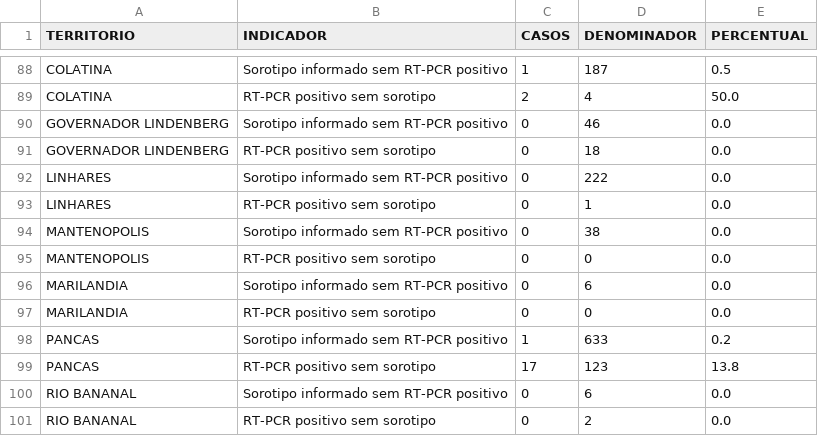
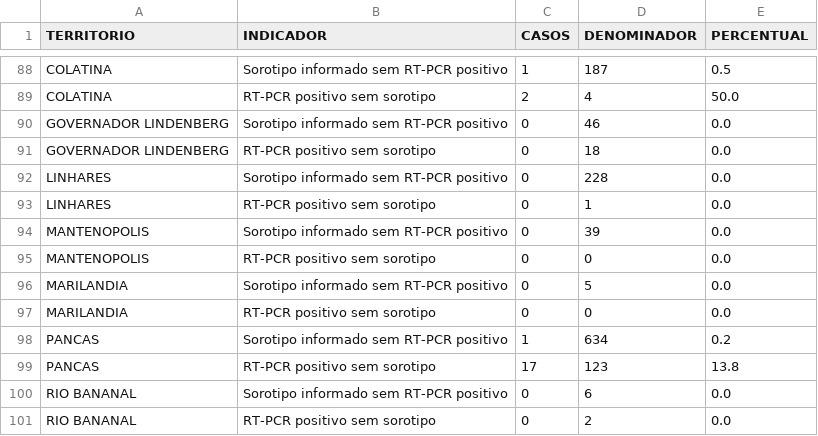
Before and after one commit to daliana-ve/diagrama-controle-dengue, a CSV file: dados/qualidade_vigilancia.csv, drawn as a sheet; only a part is shown, gaps mark what is left out; the diff covers the shown part only.

```diff
--- a/dados/qualidade_vigilancia.csv
+++ b/dados/qualidade_vigilancia.csv
@@ -91,9 +91,9 @@ GOVERNADOR LINDENBERG,Sorotipo informado sem RT-PCR positivo,0,46,0.0
 GOVERNADOR LINDENBERG,RT-PCR positivo sem sorotipo,0,18,0.0
-LINHARES,Sorotipo informado sem RT-PCR positivo,0,222,0.0
+LINHARES,Sorotipo informado sem RT-PCR positivo,0,228,0.0
 LINHARES,RT-PCR positivo sem sorotipo,0,1,0.0
-MANTENOPOLIS,Sorotipo informado sem RT-PCR positivo,0,38,0.0
+MANTENOPOLIS,Sorotipo informado sem RT-PCR positivo,0,39,0.0
 MANTENOPOLIS,RT-PCR positivo sem sorotipo,0,0,0.0
-MARILANDIA,Sorotipo informado sem RT-PCR positivo,0,6,0.0
+MARILANDIA,Sorotipo informado sem RT-PCR positivo,0,5,0.0
 MARILANDIA,RT-PCR positivo sem sorotipo,0,0,0.0
-PANCAS,Sorotipo informado sem RT-PCR positivo,1,633,0.2
+PANCAS,Sorotipo informado sem RT-PCR positivo,1,634,0.2
 PANCAS,RT-PCR positivo sem sorotipo,17,123,13.8
```
Also changed, not shown: 73 edited cells elsewhere in this file.
